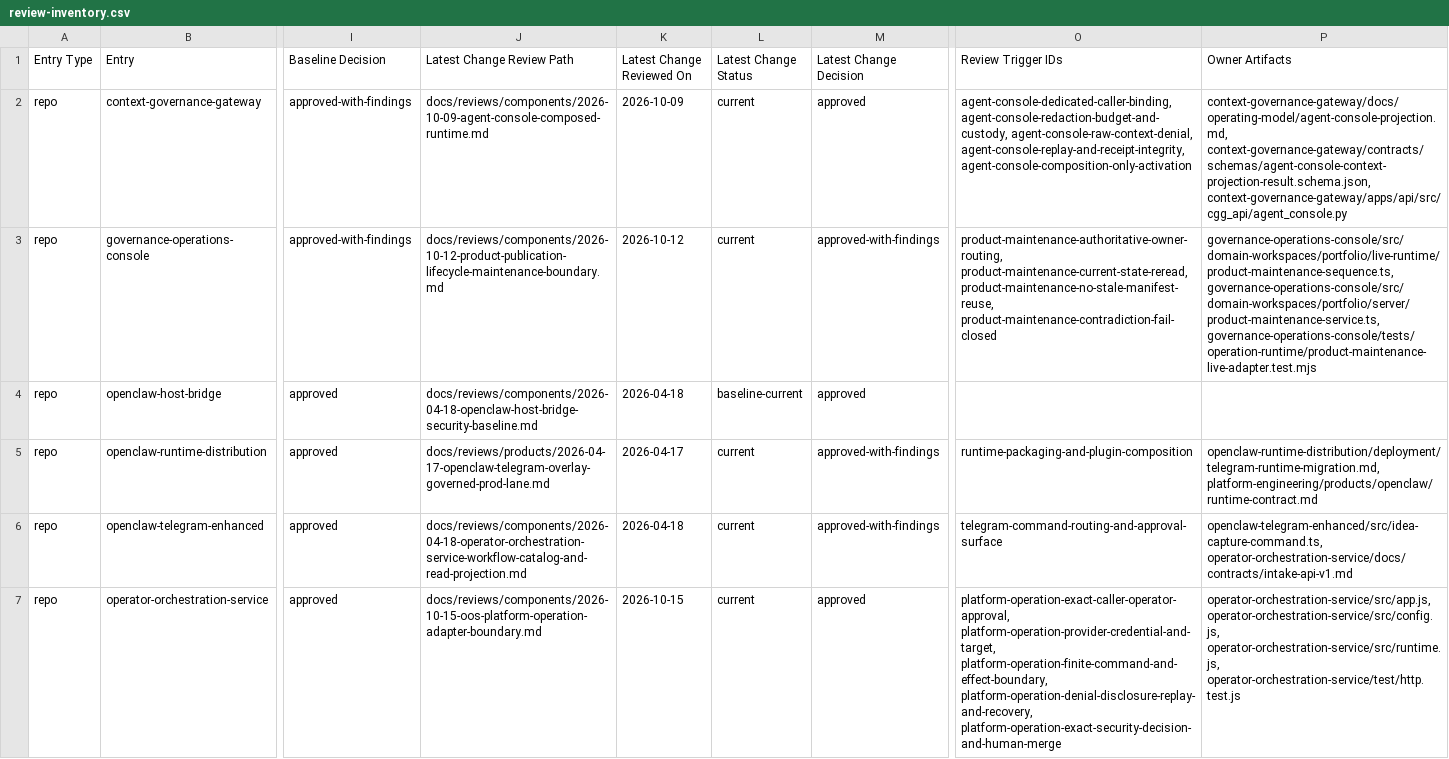
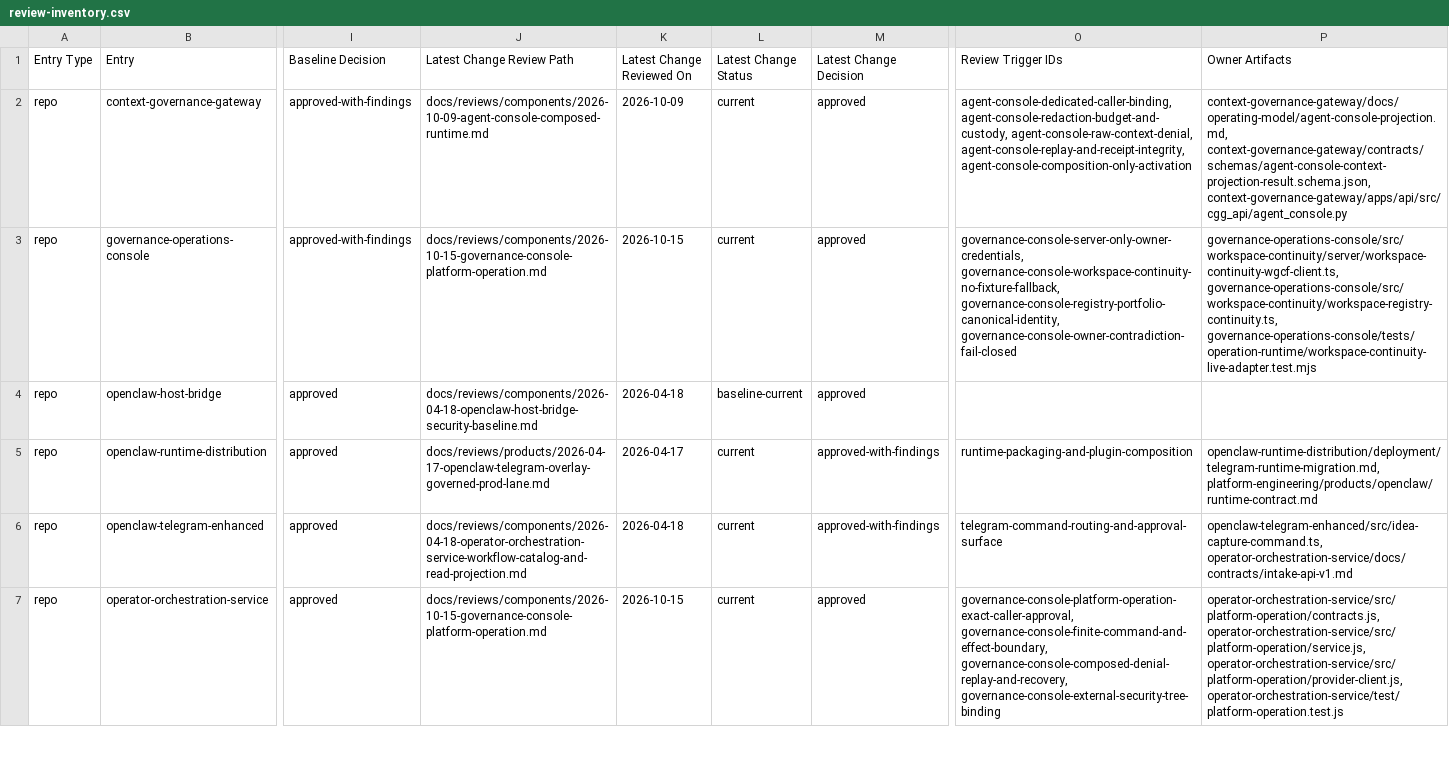
Before and after one commit to mfshaf7/security-architecture, a CSV file: registers/csv/review-inventory.csv, drawn as a sheet; only a part is shown, gaps mark what is left out; the diff covers the shown part only; the diff names each change by its address in the sheet, - before the commit and + after, or states it on an @@ line.

```diff
--- a/registers/csv/review-inventory.csv
+++ b/registers/csv/review-inventory.csv
-J3 (Latest Change Review Path): docs/reviews/components/2026-10-12-product-publication-lifecycle-maintenance-boundary.md
+J3 (Latest Change Review Path): docs/reviews/components/2026-10-15-governance-console-platform-operation.md
-K3 (Latest Change Reviewed On): 2026-10-12
+K3 (Latest Change Reviewed On): 2026-10-15
-M3 (Latest Change Decision): approved-with-findings
+M3 (Latest Change Decision): approved
-O3 (Review Trigger IDs): product-maintenance-authoritative-owner-routing, product-maintenance-current-state-reread, product-maintenance-no-stale-manifest-reuse, product-maintenance-contradiction-fail-closed
+O3 (Review Trigger IDs): governance-console-server-only-owner-credentials, governance-console-workspace-continuity-no-fixture-fallback, governance-console-registry-portfolio-canonical-identity, governance-console-owner-contradiction-fail-closed
-P3 (Owner Artifacts): governance-operations-console/src/domain-workspaces/portfolio/live-runtime/product-maintenance-sequence.ts, governance-operations-console/src/domain-workspaces/portfolio/server/product-maintenance-service.ts, governance-operations-console/tests/operation-runtime/product-maintenance-live-adapter.test.mjs
+P3 (Owner Artifacts): governance-operations-console/src/workspace-continuity/server/workspace-continuity-wgcf-client.ts, governance-operations-console/src/workspace-continuity/workspace-registry-continuity.ts, governance-operations-console/tests/operation-runtime/workspace-continuity-live-adapter.test.mjs
-J7 (Latest Change Review Path): docs/reviews/components/2026-10-15-oos-platform-operation-adapter-boundary.md
+J7 (Latest Change Review Path): docs/reviews/components/2026-10-15-governance-console-platform-operation.md
-O7 (Review Trigger IDs): platform-operation-exact-caller-operator-approval, platform-operation-provider-credential-and-target, platform-operation-finite-command-and-effect-boundary, platform-operation-denial-disclosure-replay-and-recovery, platform-operation-exact-security-decision-and-human-merge
+O7 (Review Trigger IDs): governance-console-platform-operation-exact-caller-approval, governance-console-finite-command-and-effect-boundary, governance-console-composed-denial-replay-and-recovery, governance-console-external-security-tree-binding
-P7 (Owner Artifacts): operator-orchestration-service/src/app.js, operator-orchestration-service/src/config.js, operator-orchestration-service/src/runtime.js, operator-orchestration-service/test/http.test.js
+P7 (Owner Artifacts): operator-orchestration-service/src/platform-operation/contracts.js, operator-orchestration-service/src/platform-operation/service.js, operator-orchestration-service/src/platform-operation/provider-client.js, operator-orchestration-service/test/platform-operation.test.js
```
Also changed, not shown: 27 edited cells elsewhere in this file, 5 other files.
